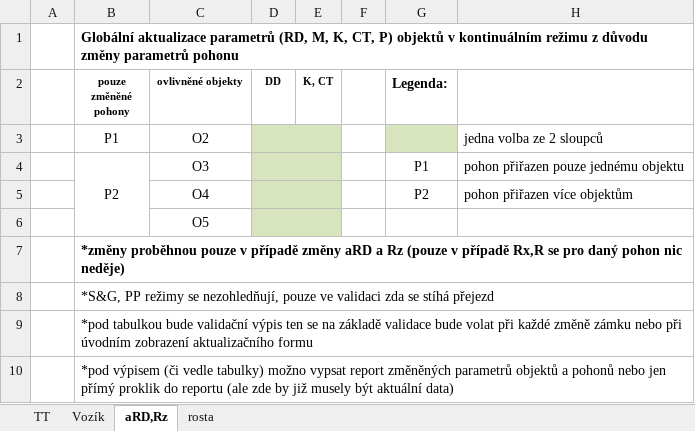
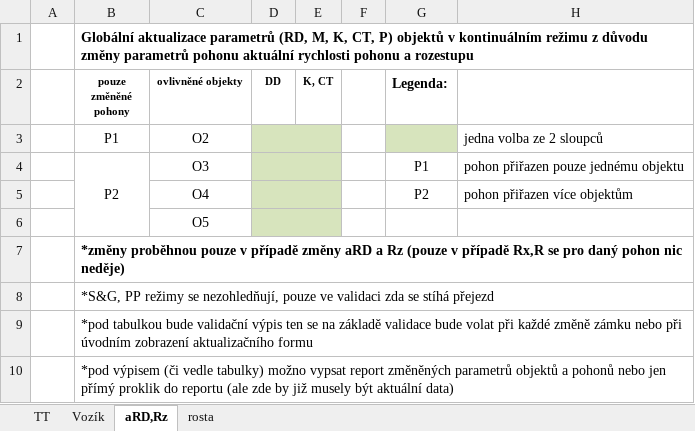
Before and after one commit to bravesoftdz/TISPL_v2, an Excel workbook: DOC/GAPO.xlsx, sheet aRD,Rz, drawn as a sheet; values as stored, in another font and other column widths than the file's, no borders; charts and pictures not drawn; the diff names each change by its address in the sheet, - before the commit and + after, or states it on an @@ line.

```diff
--- a/DOC/GAPO.xlsx (sheet aRD,Rz)
+++ b/DOC/GAPO.xlsx (sheet aRD,Rz)
-B1 (pouze změněné pohony): …parametrů pohonu
+B1 (pouze změněné pohony): …parametrů pohonu aktuální rychlosti pohonu a rozestupu
```
Also changed, not shown: sheet TT, charts or pictures, 8 other files.
